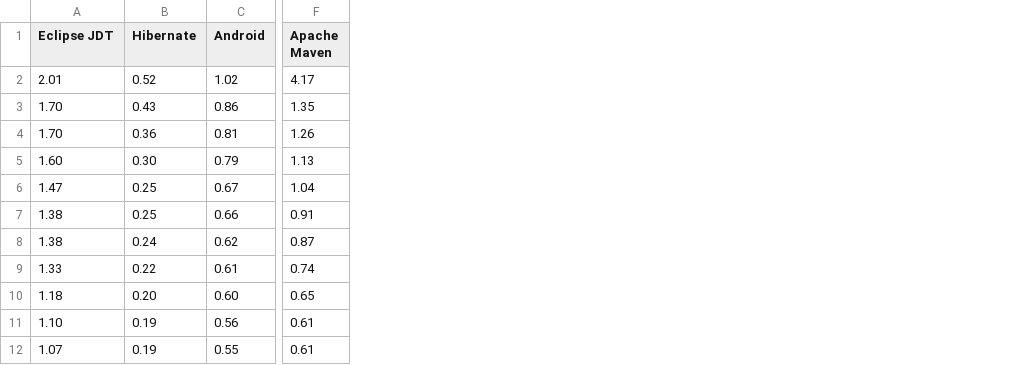
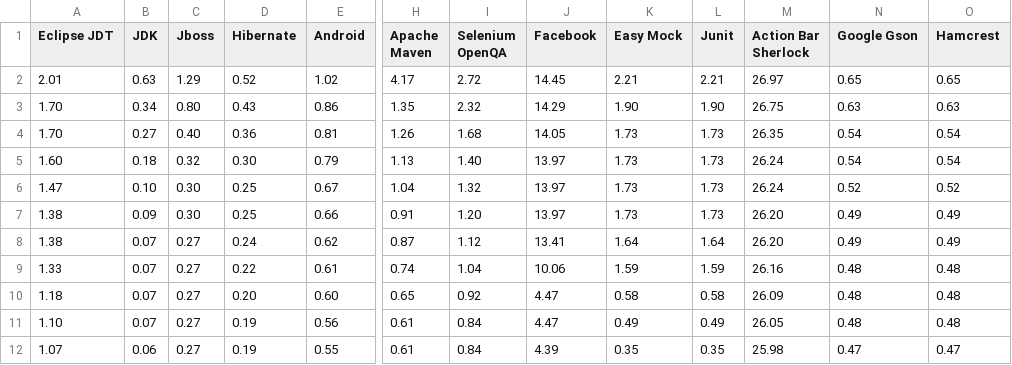
Before and after one commit to alinebrito/ufmg-visualizacao-dados, a CSV file: src/data/data-use-internal-interface-all-libraries.csv, drawn as a sheet; only a part is shown, gaps mark what is left out; the diff names each change by its address in the sheet, - before the commit and + after, or states it on an @@ line.

```diff
--- a/src/data/data-use-internal-interface-all-libraries.csv
+++ b/src/data/data-use-internal-interface-all-libraries.csv
+column B (JDK), rows 2-12: 0.63 | 0.34 | 0.27 | 0.18 | 0.10 | 0.09 | 0.07 | 0.07 | 0.07 | 0.07 | 0.06
+column C (Jboss), rows 2-12: 1.29 | 0.80 | 0.40 | 0.32 | 0.30 | 0.30 | 0.27 | 0.27 | 0.27 | 0.27 | 0.27
+column I (Selenium OpenQA), rows 2-12: 2.72 | 2.32 | 1.68 | 1.40 | 1.32 | 1.20 | 1.12 | 1.04 | 0.92 | 0.84 | 0.84
+column J (Facebook), rows 2-12: 14.45 | 14.29 | 14.05 | 13.97 | 13.97 | 13.97 | 13.41 | 10.06 | 4.47 | 4.47 | 4.39
+column K (Easy Mock), rows 2-12: 2.21 | 1.90 | 1.73 | 1.73 | 1.73 | 1.73 | 1.64 | 1.59 | 0.58 | 0.49 | 0.35
+column L (Junit), rows 2-12: 2.21 | 1.90 | 1.73 | 1.73 | 1.73 | 1.73 | 1.64 | 1.59 | 0.58 | 0.49 | 0.35
+column M (Action Bar Sherlock), rows 2-12: 26.97 | 26.75 | 26.35 | 26.24 | 26.24 | 26.20 | 26.20 | 26.16 | 26.09 | 26.05 | 25.98
+column N (Google Gson), rows 2-12: 0.65 | 0.63 | 0.54 | 0.54 | 0.52 | 0.49 | 0.49 | 0.48 | 0.48 | 0.48 | 0.47
+column O (Hamcrest), rows 2-12: 0.65 | 0.63 | 0.54 | 0.54 | 0.52 | 0.49 | 0.49 | 0.48 | 0.48 | 0.48 | 0.47
```
Also changed, not shown: src/data/data-use-internal-interfaces-by-library.csv, 10 other files.
